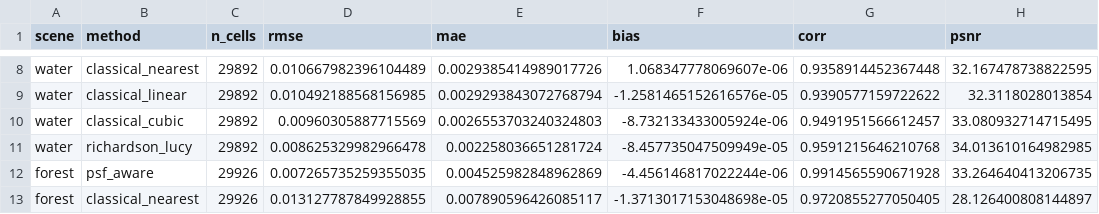
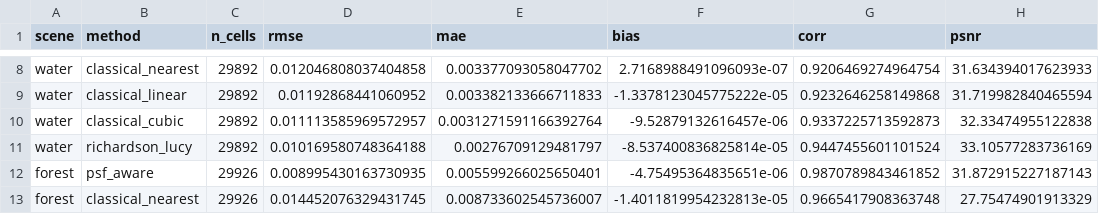
Before and after one commit to GRID4EARTH/healpix-resample, a CSV file: notebooks/tables/real_groundtruth_downscale_metrics.csv, drawn as a sheet; only a part is shown, gaps mark what is left out; the diff covers the shown part only; the diff names each change by its address in the sheet, - before the commit and + after, or states it on an @@ line.

```diff
--- a/notebooks/tables/real_groundtruth_downscale_metrics.csv
+++ b/notebooks/tables/real_groundtruth_downscale_metrics.csv
-D8 (rmse): 0.010667982396104489
+D8 (rmse): 0.012046808037404858
-E8 (mae): 0.0029385414989017726
+E8 (mae): 0.003377093058047702
-F8 (bias): 1.068347778069607e-06
+F8 (bias): 2.7168988491096093e-07
-G8 (corr): 0.9358914452367448
+G8 (corr): 0.9206469274964754
-H8 (psnr): 32.167478738822595
+H8 (psnr): 31.634394017623933
-D9 (rmse): 0.010492188568156985
+D9 (rmse): 0.01192868441060952
-E9 (mae): 0.0029293843072768794
+E9 (mae): 0.003382133666711833
-F9 (bias): -1.2581465152616576e-05
+F9 (bias): -1.3378123045775222e-05
-G9 (corr): 0.9390577159722622
+G9 (corr): 0.9232646258149868
-H9 (psnr): 32.3118028013854
+H9 (psnr): 31.719982840465594
-D10 (rmse): 0.00960305887715569
+D10 (rmse): 0.011113585969572957
-E10 (mae): 0.0026553703240324803
+E10 (mae): 0.0031271591166392764
-F10 (bias): -8.732133433005924e-06
+F10 (bias): -9.52879132616457e-06
-G10 (corr): 0.9491951566612457
+G10 (corr): 0.9337225713592873
-H10 (psnr): 33.080932714715495
+H10 (psnr): 32.33474955122838
-D11 (rmse): 0.008625329982966478
+D11 (rmse): 0.010169580748364188
-E11 (mae): 0.002258036651281724
+E11 (mae): 0.00276709129481797
-F11 (bias): -8.457735047509949e-05
+F11 (bias): -8.537400836825814e-05
-G11 (corr): 0.9591215646210768
+G11 (corr): 0.9447455601101524
-H11 (psnr): 34.013610164982985
+H11 (psnr): 33.10577283736169
-D12 (rmse): 0.007265735259355035
+D12 (rmse): 0.008995430163730935
-E12 (mae): 0.004525982848962869
+E12 (mae): 0.005599266025650401
-F12 (bias): -4.456146817022244e-06
+F12 (bias): -4.75495364835651e-06
-G12 (corr): 0.9914565590671928
+G12 (corr): 0.9870789843461852
-H12 (psnr): 33.264640413206735
+H12 (psnr): 31.872915227187143
-D13 (rmse): 0.013127787849928855
+D13 (rmse): 0.014452076329431745
-E13 (mae): 0.007890596426085117
+E13 (mae): 0.008733602545736007
-F13 (bias): -1.3713017153048698e-05
+F13 (bias): -1.4011819954232813e-05
-G13 (corr): 0.9720855277050405
+G13 (corr): 0.9665417908363748
-H13 (psnr): 28.126400808144897
+H13 (psnr): 27.75474901913329
```
Also changed, not shown: 70 edited cells elsewhere in this file, notebooks/tables/real_groundtruth_downscale_table.csv, 4 other files.
